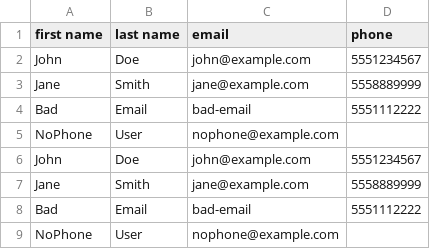
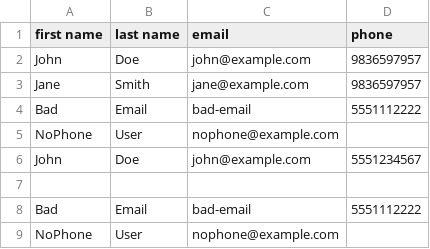
Before and after one commit to devofHifill/full-stack-hostinger-vps, a CSV file: server/sample.csv, drawn as a sheet.

```diff
--- a/server/sample.csv
+++ b/server/sample.csv
@@ -1,4 +1,4 @@
 first name,last name,email,phone
-John,Doe,john@example.com,5551234567
-Jane,Smith,jane@example.com,5558889999
+John,Doe,john@example.com,9836597957
+Jane,Smith,jane@example.com,9836597957
 Bad,Email,bad-email,5551112222
@@ -6,3 +6,3 @@ NoPhone,User,nophone@example.com,
 John,Doe,john@example.com,5551234567
-Jane,Smith,jane@example.com,5558889999
+,,,
 Bad,Email,bad-email,5551112222
```
Also changed, not shown: 15 other files.
